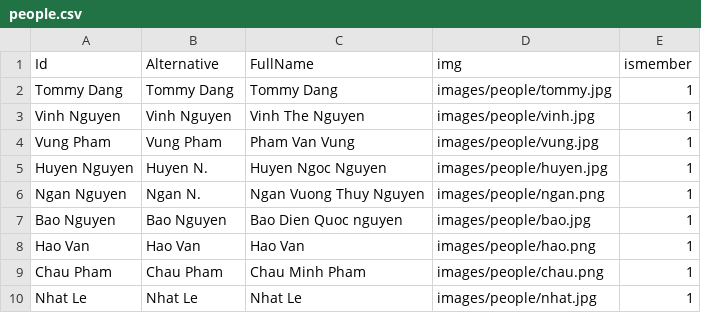
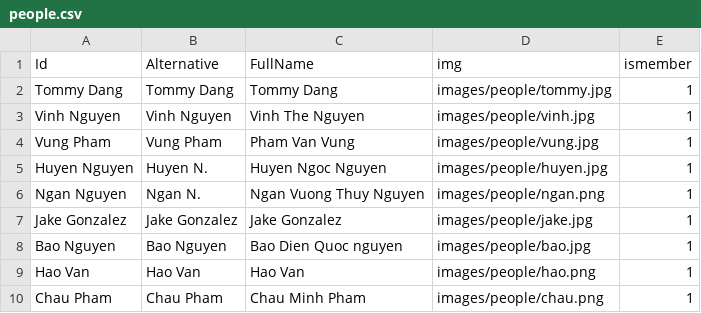
Before and after one commit to iDataVisualizationLab/idatavisualizationlab.github.io, a CSV file: data/people.csv, drawn as a sheet; only a part is shown; the shorter side is filled out with more unchanged rows.

Commit message:
Update people.csv

```diff
--- a/data/people.csv
+++ b/data/people.csv
@@ -6,2 +6,3 @@ Huyen Nguyen,Huyen N.,Huyen Ngoc Nguyen,images/people/huyen.jpg,1
 Ngan Nguyen,Ngan N.,Ngan Vuong Thuy Nguyen,images/people/ngan.png,1
+Jake Gonzalez,Jake Gonzalez,Jake Gonzalez,images/people/jake.jpg,1
 Bao Nguyen,Bao Nguyen,Bao Dien Quoc nguyen,images/people/bao.jpg,1
```
